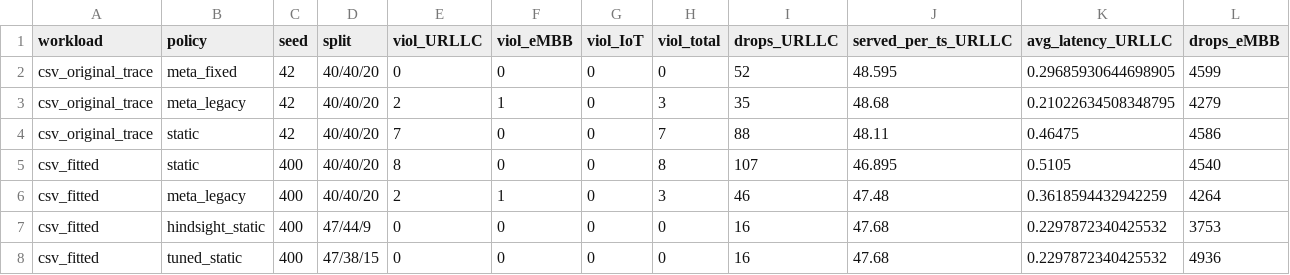
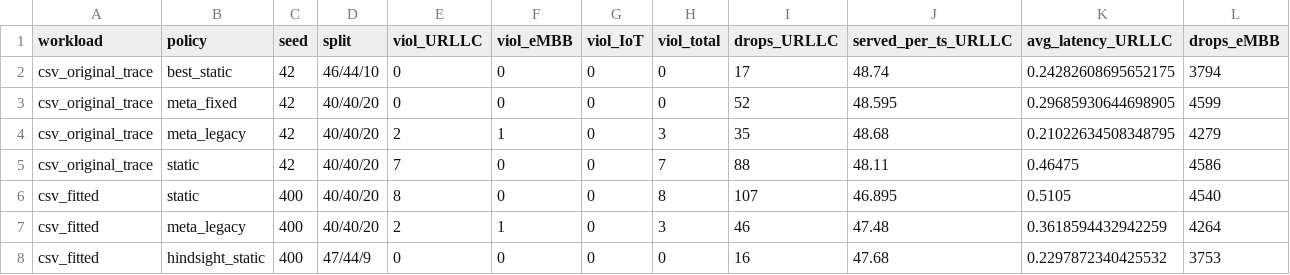
Before and after one commit to Karthik-J-Ramoo/Meta-Scheduling-Concept-within-a-5G-Emulator, a CSV file: ran_simulator/results/summary.csv, drawn as a sheet; only a part is shown; the shorter side is filled out with more unchanged rows; rows hold the shown columns only; the diff names each change by its address in the sheet, - before the commit and + after, or states it on an @@ line.

```diff
--- a/ran_simulator/results/summary.csv
+++ b/ran_simulator/results/summary.csv
+row 2: csv_original_trace | best_static | 42 | 46/44/10 | 0 | 0 | 0 | 0 | 17 | 48.74 | 0.24282608695652175 | 3794
```
Also changed, not shown: 2 other files.
